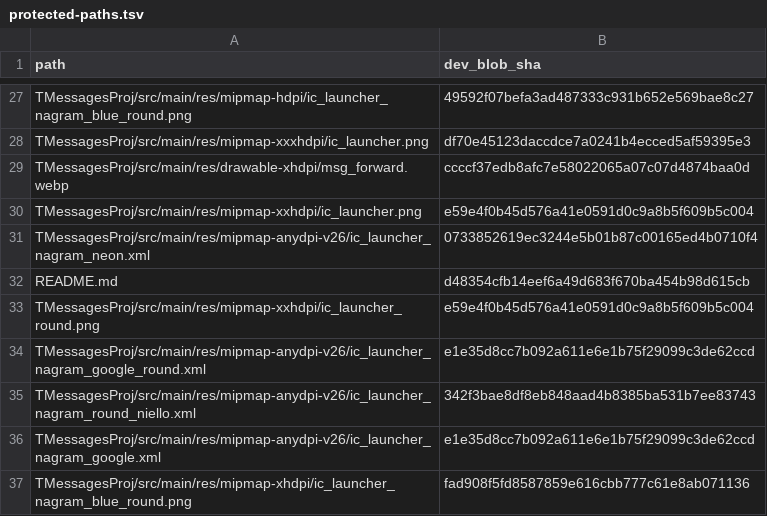
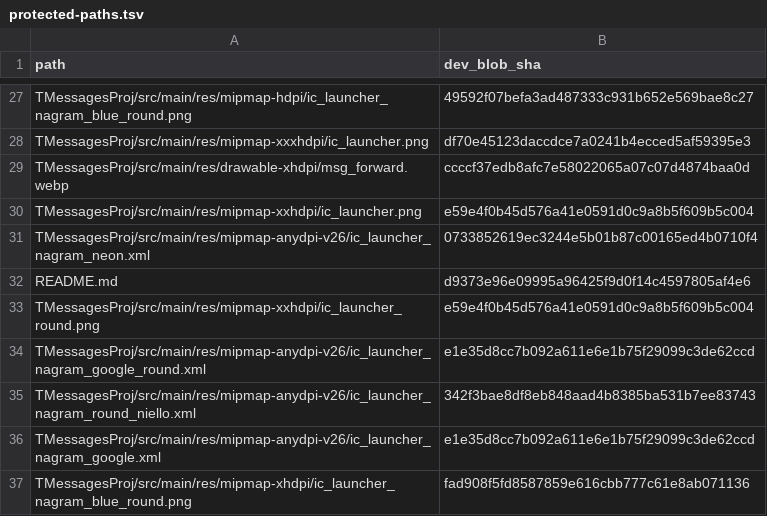
Before and after one commit to dazewell/Dazegram, a TSV file: .github/sync/protected-paths.tsv, drawn as a sheet; only a part is shown, gaps mark what is left out.

Commit message:
repin README.md after maintainer edit #infra
Commit 438a6121f0 changed README.md on dev but did not update its pin in protected-paths.tsv.

```diff
--- a/.github/sync/protected-paths.tsv
+++ b/.github/sync/protected-paths.tsv
@@ -31,3 +31,3 @@ TMessagesProj/src/main/res/mipmap-xxhdpi/ic_launcher.png	e59e4f0b45d576a41e0591d
 TMessagesProj/src/main/res/mipmap-anydpi-v26/ic_launcher_nagram_neon.xml	0733852619ec3244e5b01b87c00165ed4b0710f4
-README.md	d48354cfb14eef6a49d683f670ba454b98d615cb
+README.md	d9373e96e09995a96425f9d0f14c4597805af4e6
 TMessagesProj/src/main/res/mipmap-xxhdpi/ic_launcher_round.png	e59e4f0b45d576a41e0591d0c9a8b5f609b5c004
```
